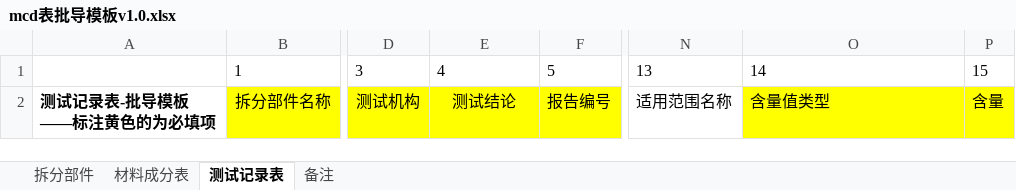
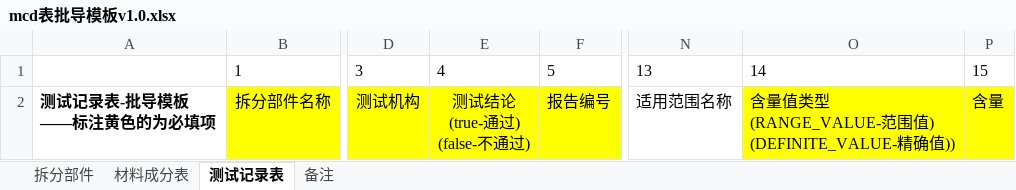
Before and after one commit to FanFanJUN/Umi-WEB, an Excel workbook: public/templates/mcd表批导模板v1.0.xlsx, sheet 测试记录表, drawn as a sheet; only a part is shown, gaps mark what is left out; values as stored, in another font and other column widths than the file's, no borders; ↵ is a line break in a cell; the diff names each change by its address in the sheet, - before the commit and + after, or states it on an @@ line.

```diff
--- a/public/templates/mcd表批导模板v1.0.xlsx (sheet 测试记录表)
+++ b/public/templates/mcd表批导模板v1.0.xlsx (sheet 测试记录表)
-E2: 测试结论
+E2: 测试结论 ↵ (true-通过) ↵ (false-不通过)
-O2: 含量值类型
+O2: 含量值类型 ↵ (RANGE_VALUE-范围值) ↵ (DEFINITE_VALUE-精确值))
```
Also changed, not shown: sheet 拆分部件, sheet 材料成分表, 15 other files.
